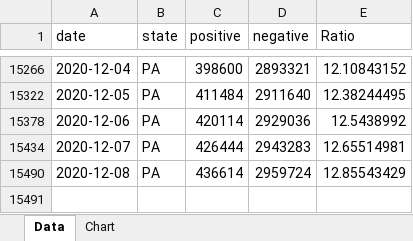
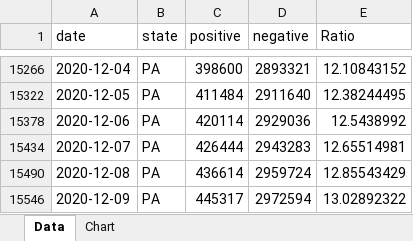
Before and after one commit to mhowe0422/mhowe0422.github.io, an Excel workbook: covid19/data/CaseRatio.xlsx, sheet Data, drawn as a sheet; only a part is shown, gaps mark what is left out; values as stored, in another font and other column widths than the file's, no borders; table styles not drawn; the diff names each change by its address in the sheet, - before the commit and + after, or states it on an @@ line.

Commit message:
Covid19 Daily Upload

```diff
--- a/covid19/data/CaseRatio.xlsx (sheet Data)
+++ b/covid19/data/CaseRatio.xlsx (sheet Data)
+row 15546: 2020-12-09 | PA | 445317 | 2972594 | 13.02892322
```
Also changed, not shown: hidden cells, charts or pictures, covid19/data/TrendTest.xlsx, covid19/data/USCaseCount.xlsx, 4 other files.
